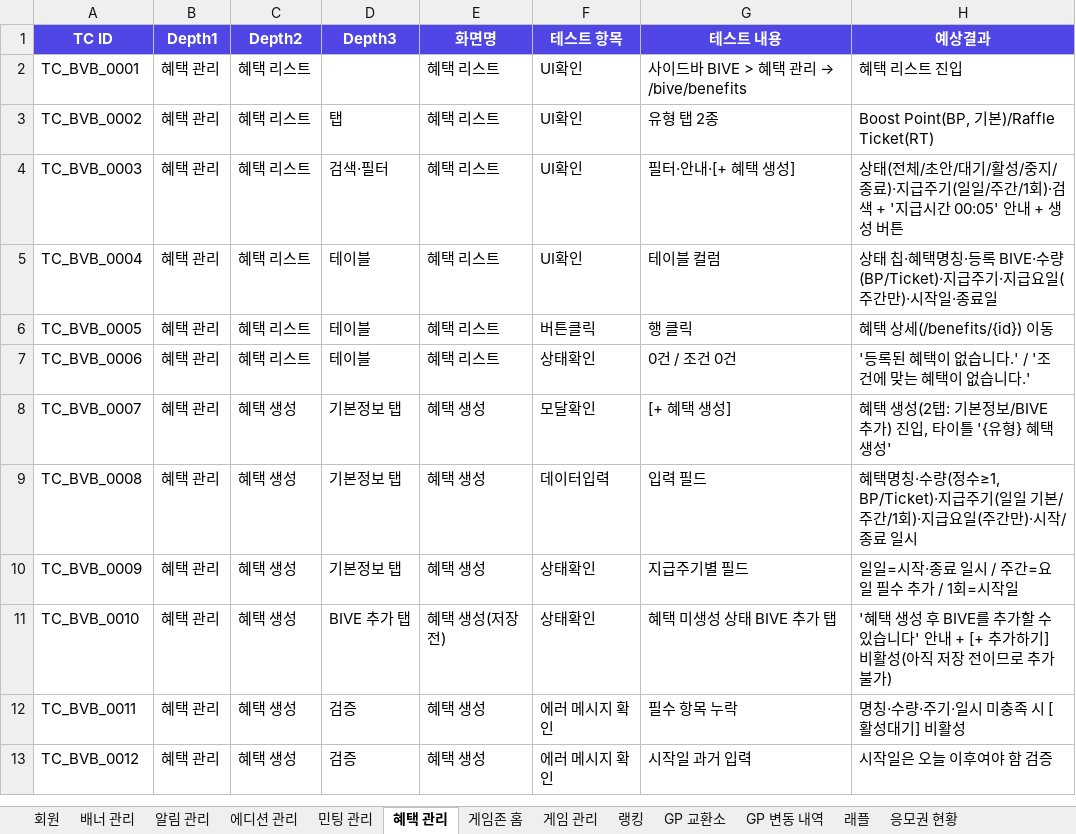
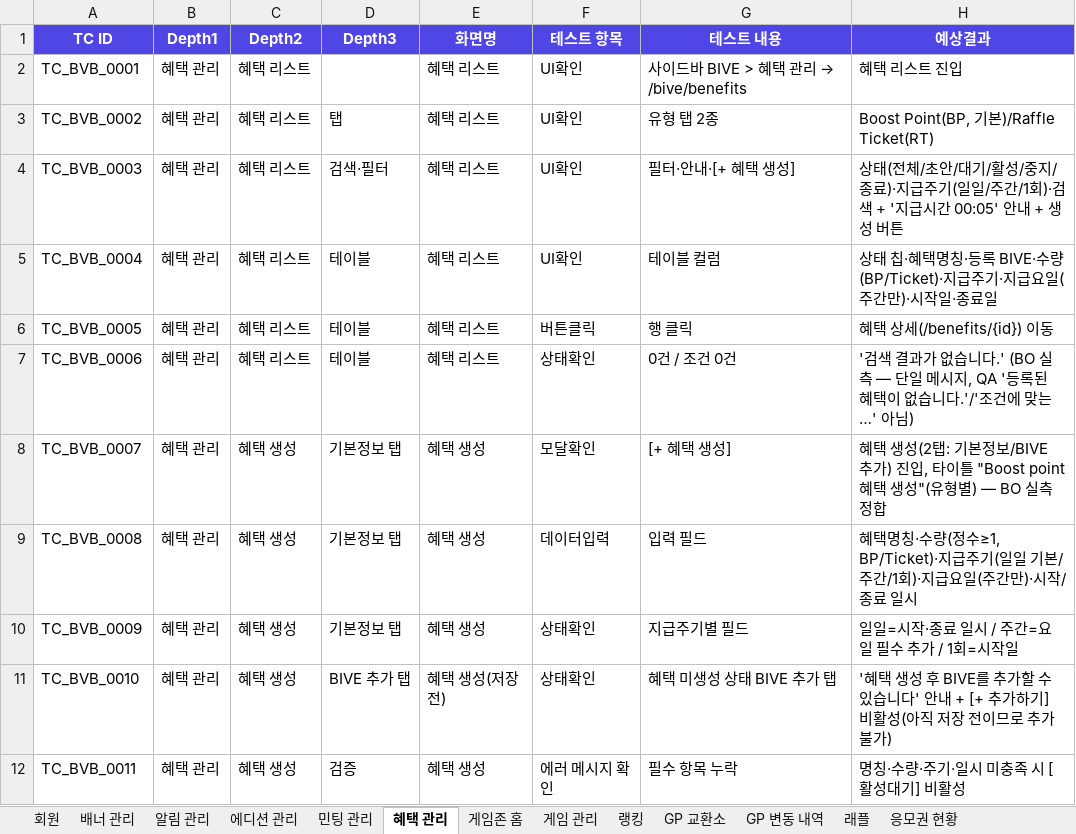
Before and after one commit to GoodBlock-Nill/celebus-admin-doc, an Excel workbook: v2/BO/00-Common/CELEBUS BO 단위테스트 v1.0.xlsx, sheet 혜택 관리, drawn as a sheet; only a part is shown; the shorter side is filled out with more unchanged rows; values as stored, in another font and other column widths than the file's, no borders; the diff names each change by its address in the sheet, - before the commit and + after, or states it on an @@ line.

```diff
--- a/v2/BO/00-Common/CELEBUS BO 단위테스트 v1.0.xlsx (sheet 혜택 관리)
+++ b/v2/BO/00-Common/CELEBUS BO 단위테스트 v1.0.xlsx (sheet 혜택 관리)
-H7 (예상결과): '등록된 혜택이 없습니다.' / '조건에 맞는 혜택이 없습니다.'
+H7 (예상결과): '검색 결과가 없습니다.' (BO 실측 — 단일 메시지, QA '등록된 혜택이 없습니다.'/'조건에 맞는…' 아님)
-H8 (예상결과): …타이틀 '{유형} 혜택 생성'
+H8 (예상결과): …타이틀 "Boost point 혜택 생성"(유형별) — BO 실측 정합
```
Also changed, not shown: sheet 민팅 관리, 4 other files.
